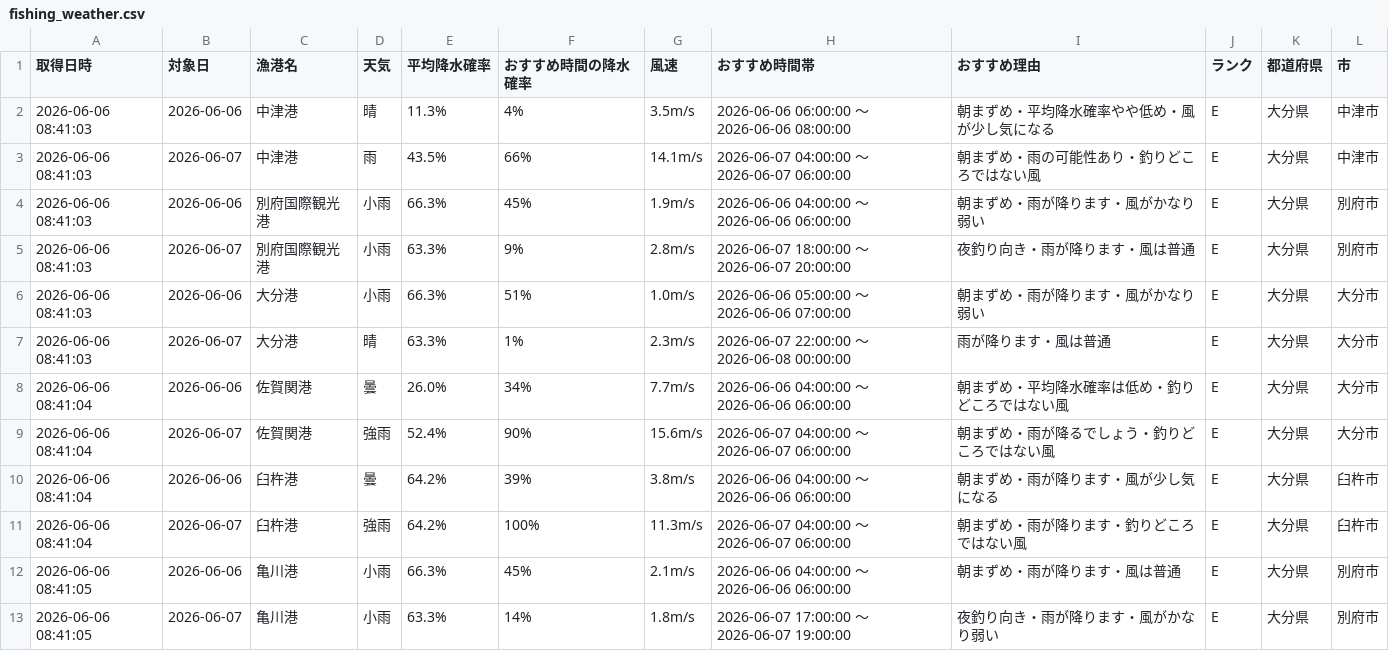
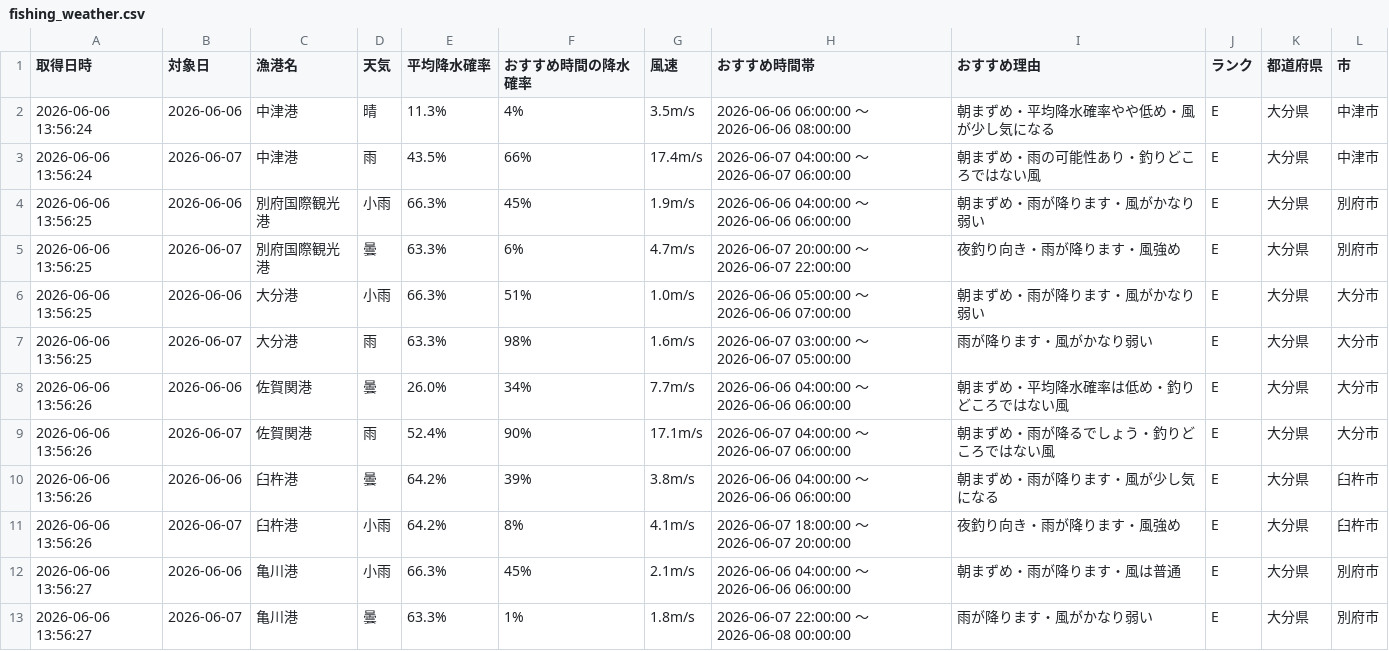
Before and after one commit to Naoya-ya-man/oita-fishing-dashboard, a CSV file: fishing_weather.csv, drawn as a sheet.

```diff
--- a/fishing_weather.csv
+++ b/fishing_weather.csv
@@ -1,13 +1,13 @@
 取得日時,対象日,漁港名,天気,平均降水確率,おすすめ時間の降水確率,風速,おすすめ時間帯,おすすめ理由,ランク,都道府県,市
-2026-06-06 08:41:03,2026-06-06,中津港,晴,11.3%,4%,3.5m/s,2026-06-06 06:00:00 ～ 2026-06-06 08:00:00,朝まずめ・平均降水確率やや低め・風が少し気になる,E,大分県,中津市
-2026-06-06 08:41:03,2026-06-07,中津港,雨,43.5%,66%,14.1m/s,2026-06-07 04:00:00 ～ 2026-06-07 06:00:00,朝まずめ・雨の可能性あり・釣りどころではない風,E,大分県,中津市
-2026-06-06 08:41:03,2026-06-06,別府国際観光港,小雨,66.3%,45%,1.9m/s,2026-06-06 04:00:00 ～ 2026-06-06 06:00:00,朝まずめ・雨が降ります・風がかなり弱い,E,大分県,別府市
-2026-06-06 08:41:03,2026-06-07,別府国際観光港,小雨,63.3%,9%,2.8m/s,2026-06-07 18:00:00 ～ 2026-06-07 20:00:00,夜釣り向き・雨が降ります・風は普通,E,大分県,別府市
-2026-06-06 08:41:03,2026-06-06,大分港,小雨,66.3%,51%,1.0m/s,2026-06-06 05:00:00 ～ 2026-06-06 07:00:00,朝まずめ・雨が降ります・風がかなり弱い,E,大分県,大分市
-2026-06-06 08:41:03,2026-06-07,大分港,晴,63.3%,1%,2.3m/s,2026-06-07 22:00:00 ～ 2026-06-08 00:00:00,雨が降ります・風は普通,E,大分県,大分市
-2026-06-06 08:41:04,2026-06-06,佐賀関港,曇,26.0%,34%,7.7m/s,2026-06-06 04:00:00 ～ 2026-06-06 06:00:00,朝まずめ・平均降水確率は低め・釣りどころではない風,E,大分県,大分市
-2026-06-06 08:41:04,2026-06-07,佐賀関港,強雨,52.4%,90%,15.6m/s,2026-06-07 04:00:00 ～ 2026-06-07 06:00:00,朝まずめ・雨が降るでしょう・釣りどころではない風,E,大分県,大分市
-2026-06-06 08:41:04,2026-06-06,臼杵港,曇,64.2%,39%,3.8m/s,2026-06-06 04:00:00 ～ 2026-06-06 06:00:00,朝まずめ・雨が降ります・風が少し気になる,E,大分県,臼杵市
-2026-06-06 08:41:04,2026-06-07,臼杵港,強雨,64.2%,100%,11.3m/s,2026-06-07 04:00:00 ～ 2026-06-07 06:00:00,朝まずめ・雨が降ります・釣りどころではない風,E,大分県,臼杵市
-2026-06-06 08:41:05,2026-06-06,亀川港,小雨,66.3%,45%,2.1m/s,2026-06-06 04:00:00 ～ 2026-06-06 06:00:00,朝まずめ・雨が降ります・風は普通,E,大分県,別府市
-2026-06-06 08:41:05,2026-06-07,亀川港,小雨,63.3%,14%,1.8m/s,2026-06-07 17:00:00 ～ 2026-06-07 19:00:00,夜釣り向き・雨が降ります・風がかなり弱い,E,大分県,別府市
+2026-06-06 13:56:24,2026-06-06,中津港,晴,11.3%,4%,3.5m/s,2026-06-06 06:00:00 ～ 2026-06-06 08:00:00,朝まずめ・平均降水確率やや低め・風が少し気になる,E,大分県,中津市
+2026-06-06 13:56:24,2026-06-07,中津港,雨,43.5%,66%,17.4m/s,2026-06-07 04:00:00 ～ 2026-06-07 06:00:00,朝まずめ・雨の可能性あり・釣りどころではない風,E,大分県,中津市
+2026-06-06 13:56:25,2026-06-06,別府国際観光港,小雨,66.3%,45%,1.9m/s,2026-06-06 04:00:00 ～ 2026-06-06 06:00:00,朝まずめ・雨が降ります・風がかなり弱い,E,大分県,別府市
+2026-06-06 13:56:25,2026-06-07,別府国際観光港,曇,63.3%,6%,4.7m/s,2026-06-07 20:00:00 ～ 2026-06-07 22:00:00,夜釣り向き・雨が降ります・風強め,E,大分県,別府市
+2026-06-06 13:56:25,2026-06-06,大分港,小雨,66.3%,51%,1.0m/s,2026-06-06 05:00:00 ～ 2026-06-06 07:00:00,朝まずめ・雨が降ります・風がかなり弱い,E,大分県,大分市
+2026-06-06 13:56:25,2026-06-07,大分港,雨,63.3%,98%,1.6m/s,2026-06-07 03:00:00 ～ 2026-06-07 05:00:00,雨が降ります・風がかなり弱い,E,大分県,大分市
+2026-06-06 13:56:26,2026-06-06,佐賀関港,曇,26.0%,34%,7.7m/s,2026-06-06 04:00:00 ～ 2026-06-06 06:00:00,朝まずめ・平均降水確率は低め・釣りどころではない風,E,大分県,大分市
+2026-06-06 13:56:26,2026-06-07,佐賀関港,雨,52.4%,90%,17.1m/s,2026-06-07 04:00:00 ～ 2026-06-07 06:00:00,朝まずめ・雨が降るでしょう・釣りどころではない風,E,大分県,大分市
+2026-06-06 13:56:26,2026-06-06,臼杵港,曇,64.2%,39%,3.8m/s,2026-06-06 04:00:00 ～ 2026-06-06 06:00:00,朝まずめ・雨が降ります・風が少し気になる,E,大分県,臼杵市
+2026-06-06 13:56:26,2026-06-07,臼杵港,小雨,64.2%,8%,4.1m/s,2026-06-07 18:00:00 ～ 2026-06-07 20:00:00,夜釣り向き・雨が降ります・風強め,E,大分県,臼杵市
+2026-06-06 13:56:27,2026-06-06,亀川港,小雨,66.3%,45%,2.1m/s,2026-06-06 04:00:00 ～ 2026-06-06 06:00:00,朝まずめ・雨が降ります・風は普通,E,大分県,別府市
+2026-06-06 13:56:27,2026-06-07,亀川港,曇,63.3%,1%,1.8m/s,2026-06-07 22:00:00 ～ 2026-06-08 00:00:00,雨が降ります・風がかなり弱い,E,大分県,別府市
```
